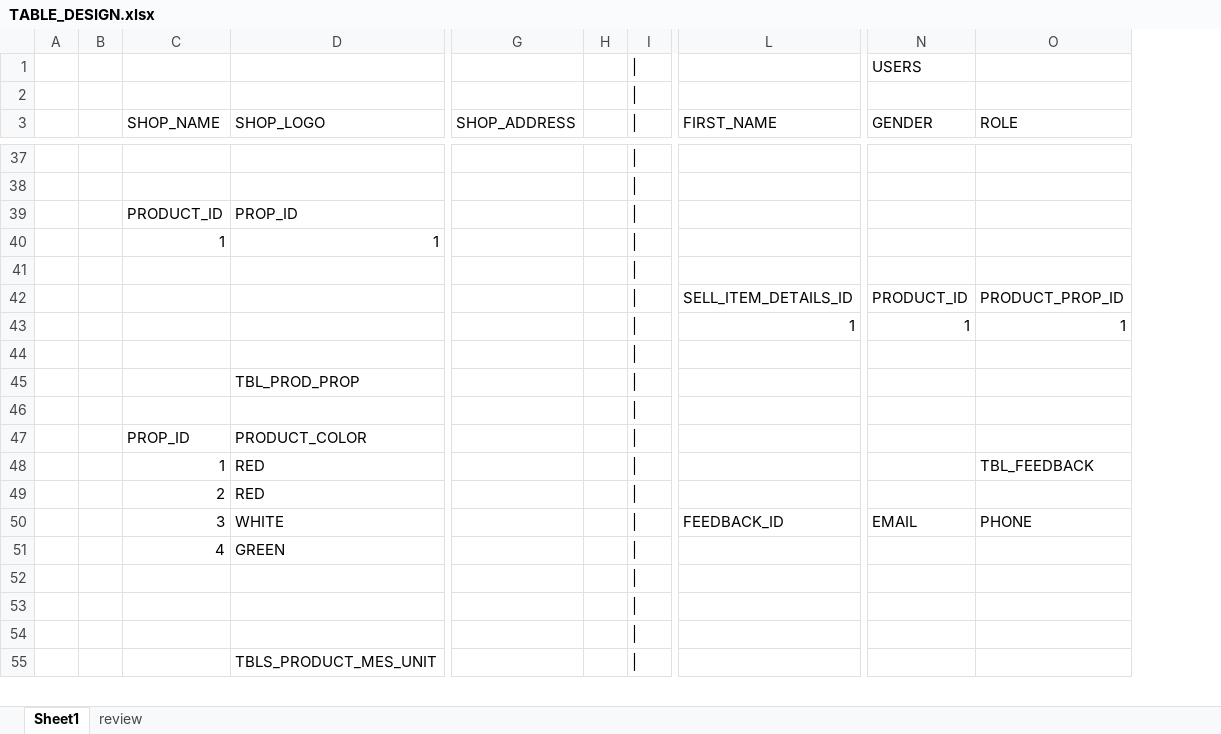
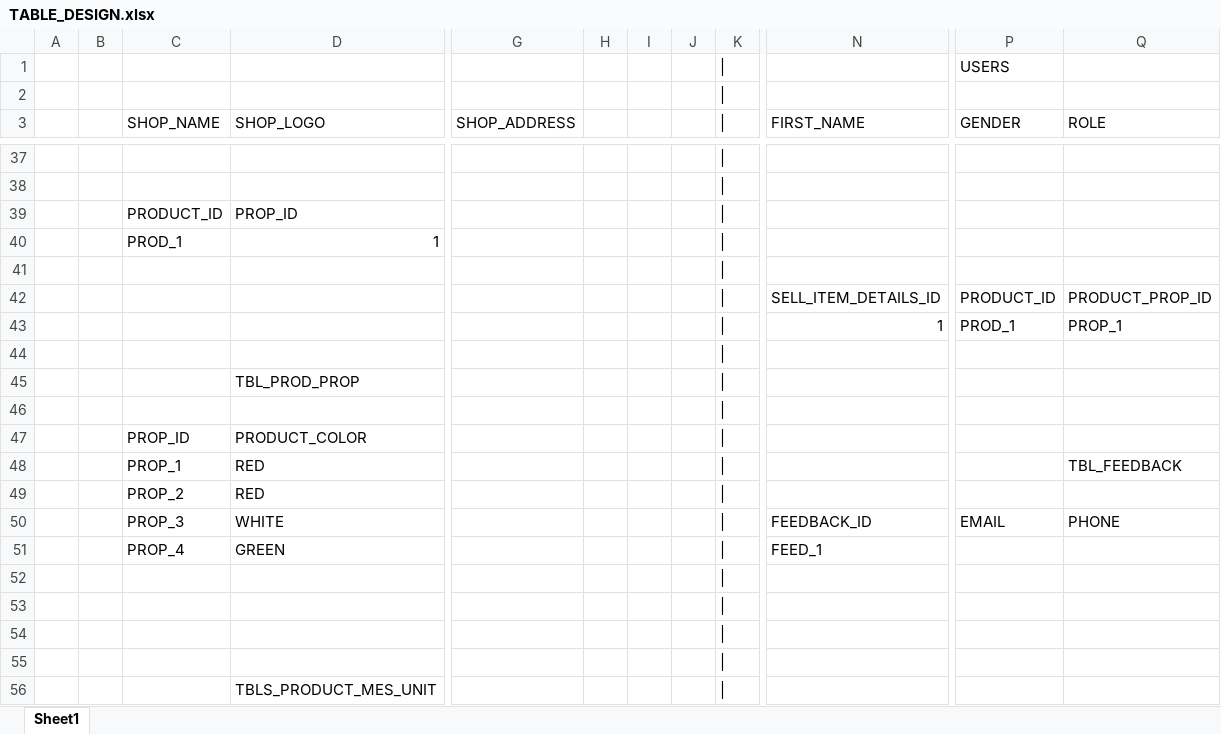
Before and after one commit to pradum97/MARBLE-SHOP-MANAGEMENT, an Excel workbook: TABLE_DESIGN.xlsx, sheet Sheet1, drawn as a sheet; only a part is shown, gaps mark what is left out; values as stored, in another font and other column widths than the file's, no cell formats; charts and pictures not drawn; removed rows and columns are numbered as before the commit, all else as after; the diff covers the shown part only; the diff names each change by its address in the sheet, - before the commit and + after, or states it on an @@ line.

Commit message:
modified:TABLE_DESIGN

```diff
--- a/TABLE_DESIGN.xlsx (sheet Sheet1)
+++ b/TABLE_DESIGN.xlsx (sheet Sheet1)
-sheet tab: review
-column B, empty
+column B, empty
+column H, empty
+column J, empty
-C40 (SHOP_NAME): 1
+C40 (SHOP_NAME): PROD_1
-P43 (GENDER): 1
+P43 (GENDER): PROD_1
-Q43 (ROLE): 1
+Q43 (ROLE): PROP_1
-C48 (SHOP_NAME): 1
+C48 (SHOP_NAME): PROP_1
-C49 (SHOP_NAME): 2
+C49 (SHOP_NAME): PROP_2
-C50 (SHOP_NAME): 3
+C50 (SHOP_NAME): PROP_3
-C51 (SHOP_NAME): 4
+C51 (SHOP_NAME): PROP_4
-N51 (FIRST_NAME): (empty)
+N51 (FIRST_NAME): FEED_1
-row 76: |
+row 52: |
```
Also changed, not shown: 26 added rows, 7 removed rows, 1 moved row and 54 edited cells elsewhere in this sheet, cell formats, charts or pictures, 5 other files.
